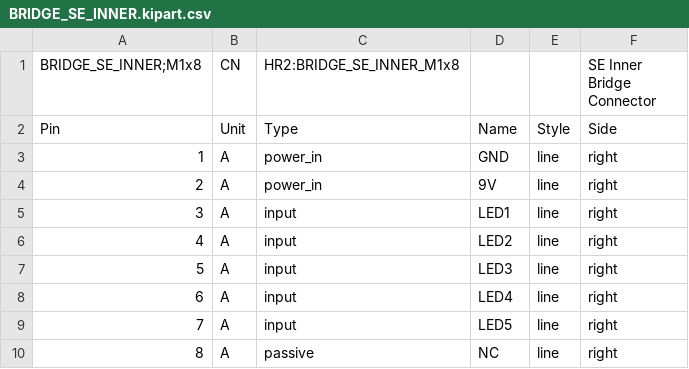
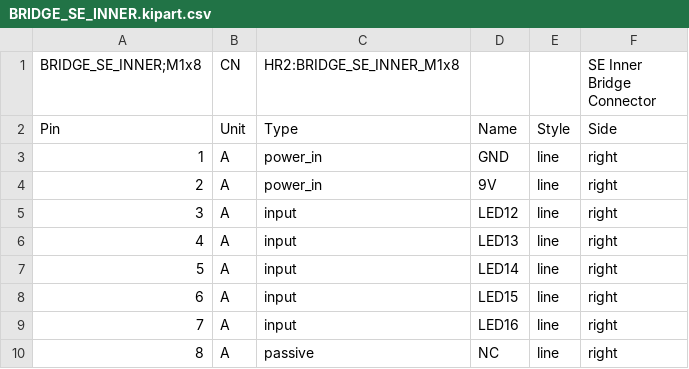
Before and after one commit to hbrobotics/hbrc_ros_robot_platform, a CSV file: electrical/orders/order1/kiparts/BRIDGE_SE_INNER.kipart.csv, drawn as a sheet; the diff names each change by its address in the sheet, - before the commit and + after, or states it on an @@ line.

```diff
--- a/electrical/orders/order1/kiparts/BRIDGE_SE_INNER.kipart.csv
+++ b/electrical/orders/order1/kiparts/BRIDGE_SE_INNER.kipart.csv
-D5: LED1
+D5: LED12
-D6: LED2
+D6: LED13
-D7: LED3
+D7: LED14
-D8: LED4
+D8: LED15
-D9: LED5
+D9: LED16
```
Also changed, not shown: electrical/orders/order1/kiparts/BRIDGE_NW_INNER.kipart.csv, electrical/orders/order1/kiparts/BRIDGE_NW_OUTER.kipart.csv, 6 other files.
